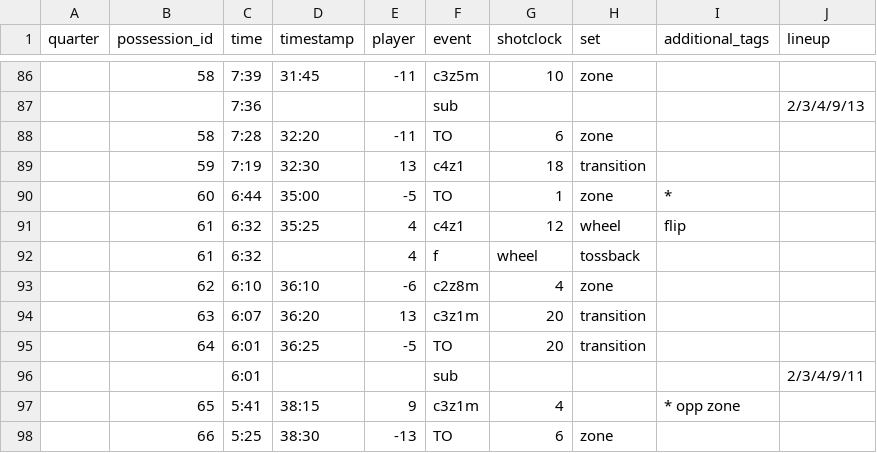
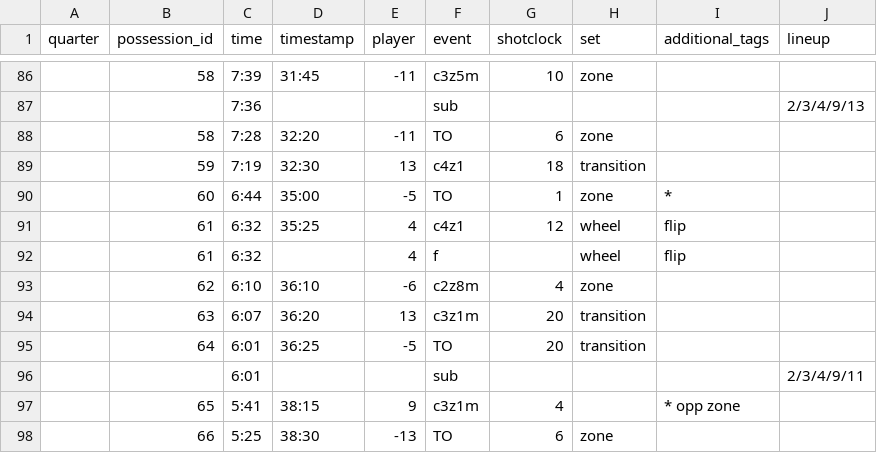
Before and after one commit to AIstats3/quebec-dashboard, a CSV file: dashboard/game_files/game2.csv, drawn as a sheet; only a part is shown, gaps mark what is left out; the diff names each change by its address in the sheet, - before the commit and + after, or states it on an @@ line.

Commit message:
Fixed game files

```diff
--- a/dashboard/game_files/game2.csv
+++ b/dashboard/game_files/game2.csv
-G92 (shotclock): wheel
+G92 (shotclock): (empty)
-H92 (set): tossback
+H92 (set): wheel
-I92 (additional_tags): (empty)
+I92 (additional_tags): flip
```
Also changed, not shown: dashboard/game_files/game3.csv, 3 other files.
